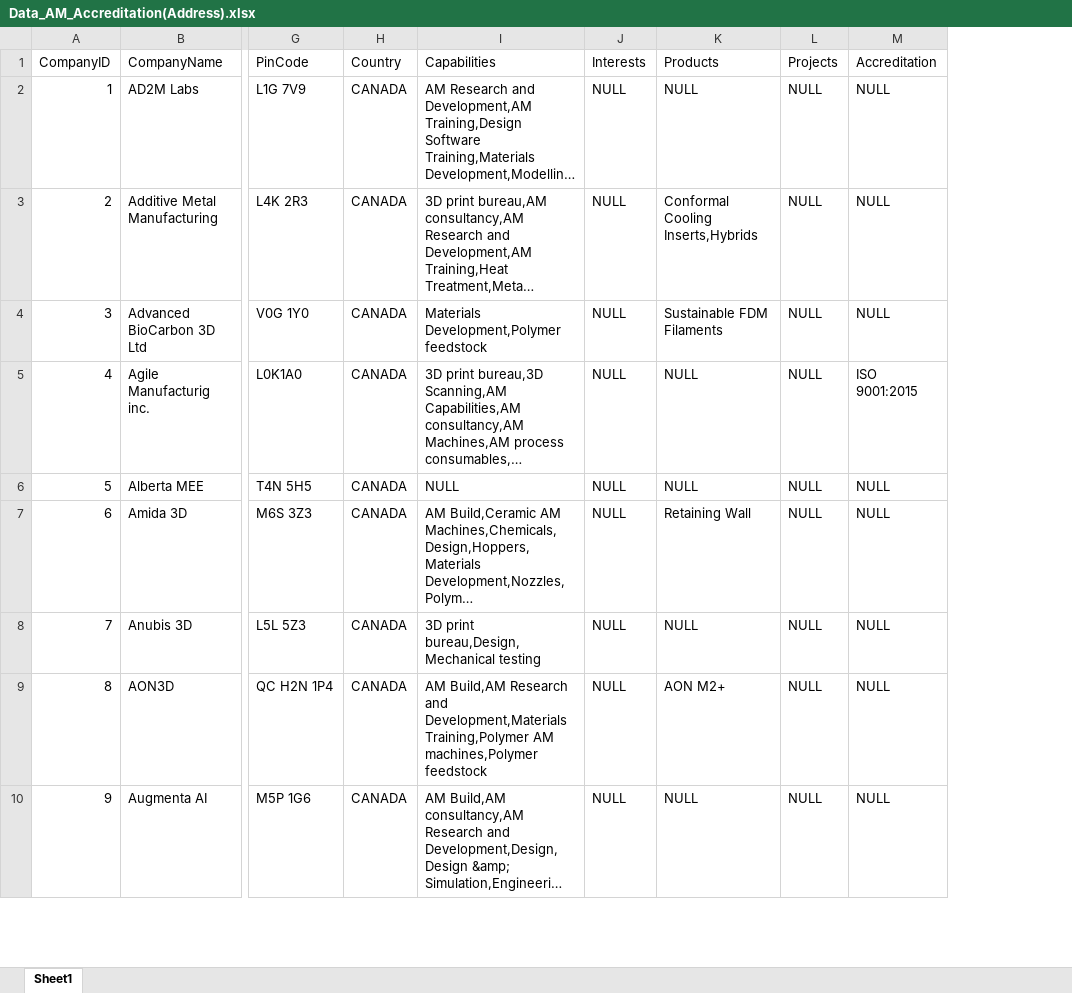
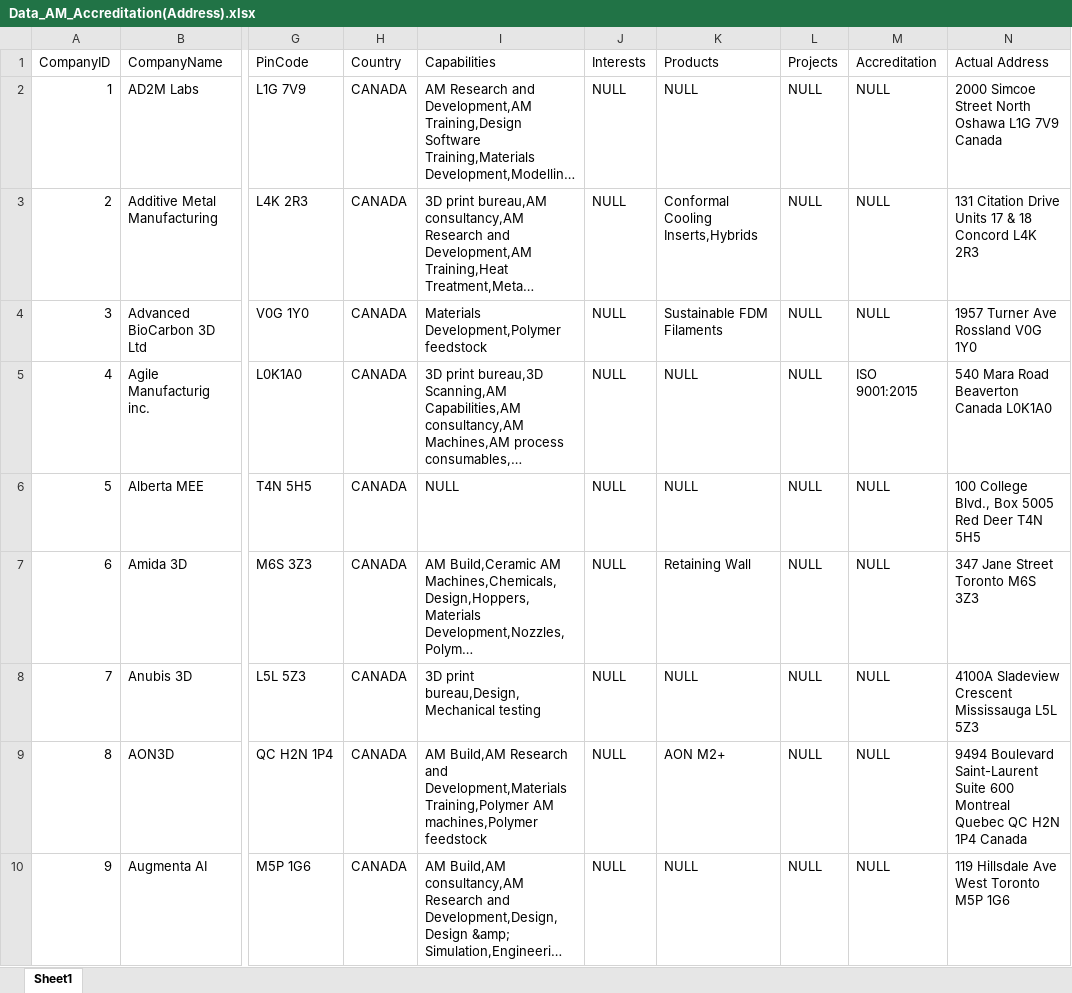
Before and after one commit to nancy-singha/b2b, an Excel workbook: data/Data_AM_Accreditation(Address).xlsx, sheet Sheet1, drawn as a sheet; only a part is shown, gaps mark what is left out; long unchanged cells end in …; values as stored, in another font and other column widths than the file's, no borders; the diff names each change by its address in the sheet, - before the commit and + after, or states it on an @@ line.

Commit message:
Task: Provide original location in response
* Split address is removed from response
* Response to contain uncleaned original address

```diff
--- a/data/Data_AM_Accreditation(Address).xlsx (sheet Sheet1)
+++ b/data/Data_AM_Accreditation(Address).xlsx (sheet Sheet1)
+column N (Actual Address), rows 2-10: 2000 Simcoe Street North Oshawa L1G 7V9 Canada | 131 Citation Drive Units 17 & 18 Concord L4K 2R3 | 1957 Turner Ave Rossland V0G 1Y0 | 540 Mara Road Beaverton Canada L0K1A0 | 100 College Blvd., Box 5005 Red Deer T4N 5H5 | 347 Jane Street Toronto M6S 3Z3 | 4100A Sladeview Crescent Mississauga L5L 5Z3 | 9494 Boulevard Saint-Laurent Suite 600 Montreal Quebec QC H2N 1P4 Canada | 119 Hillsdale Ave West Toronto M5P 1G6
```
Also changed, not shown: data/company_address.xlsx, data/company_address_finance.xlsx, 2 other files.
